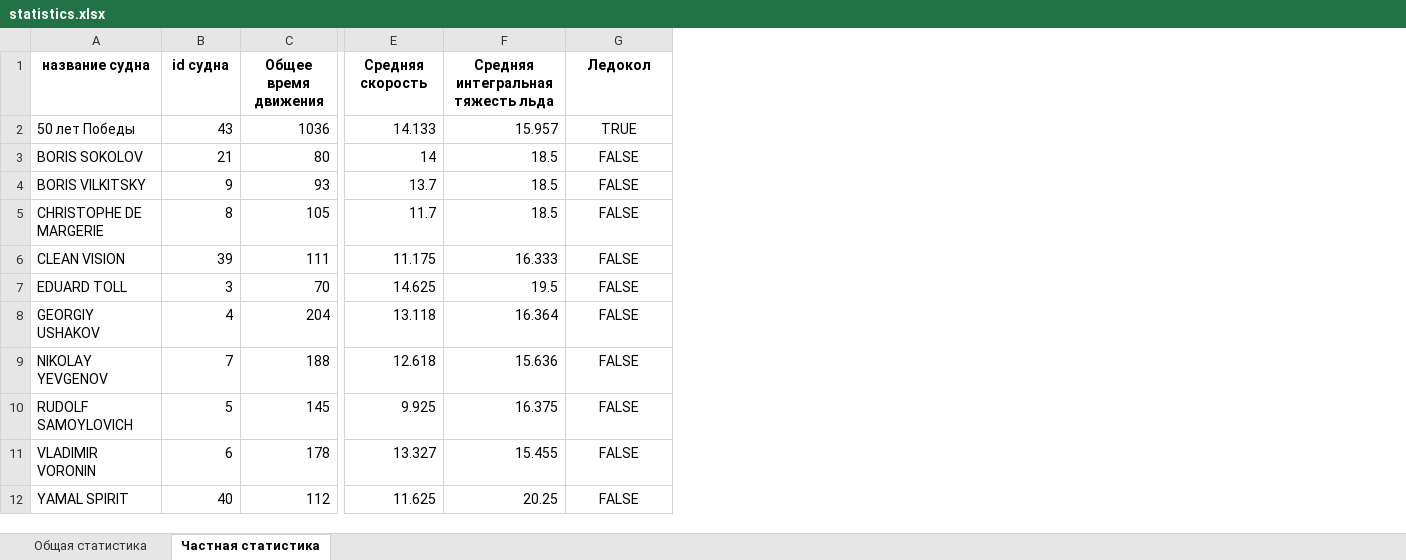
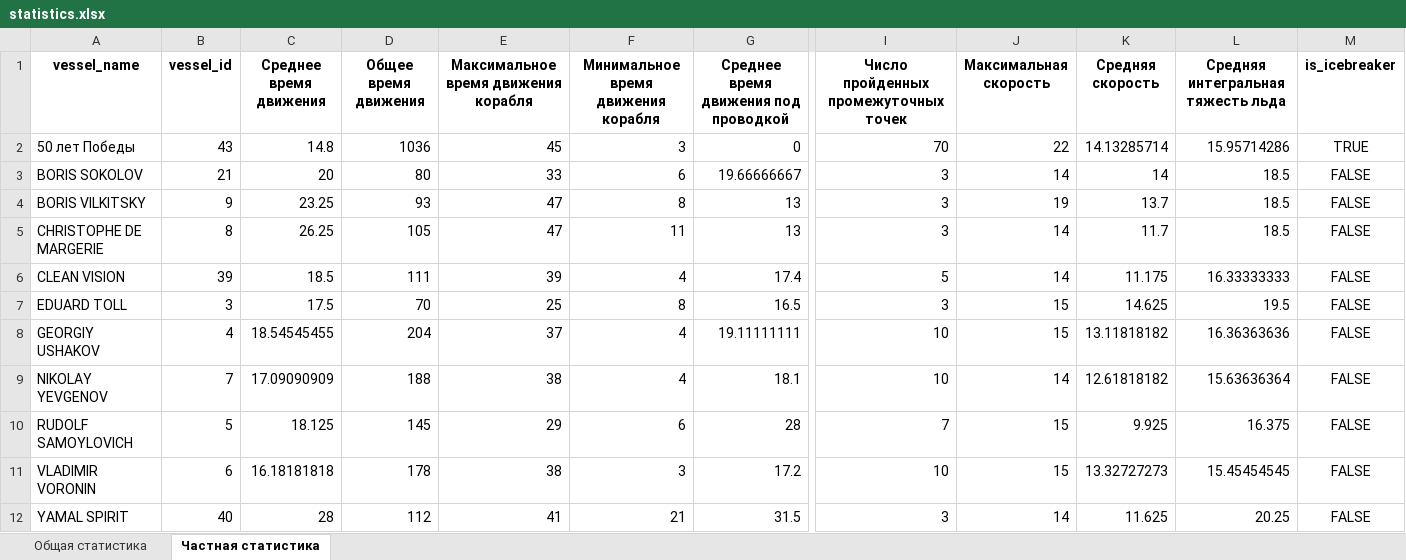
Before and after one commit to Branch-and-win/Hack_SMP, an Excel workbook: data/scenarios/base/output/statistics.xlsx, sheet Частная статистика, drawn as a sheet; only a part is shown, gaps mark what is left out; values as stored, in another font and other column widths than the file's, no borders; addresses are those after the commit; the diff covers the shown part only; the diff names each change by its address in the sheet, - before the commit and + after, or states it on an @@ line.

```diff
--- a/data/scenarios/base/output/statistics.xlsx (sheet Частная статистика)
+++ b/data/scenarios/base/output/statistics.xlsx (sheet Частная статистика)
+column C (Среднее время движения), rows 2-12: 14.8 | 20 | 23.25 | 26.25 | 18.5 | 17.5 | 18.54545455 | 17.09090909 | 18.125 | 16.18181818 | 28
+column E, rows 1-12: Максимальное время движения корабля | 45 | 33 | 47 | 47 | 39 | 25 | 37 | 38 | 29 | 38 | 41
+column F, rows 1-12: Минимальное время движения корабля | 3 | 6 | 8 | 11 | 4 | 8 | 4 | 4 | 6 | 3 | 21
+column G, rows 1-12: Среднее время движения под проводкой | 0 | 19.66666667 | 13 | 13 | 17.4 | 16.5 | 19.11111111 | 18.1 | 28 | 17.2 | 31.5
+column I, rows 1-12: Число пройденных промежуточных точек | 70 | 3 | 3 | 3 | 5 | 3 | 10 | 10 | 7 | 10 | 3
+column J (Максимальная скорость), rows 2-12: 22 | 14 | 19 | 14 | 14 | 15 | 15 | 14 | 15 | 15 | 14
-A1: название судна
+A1: vessel_name
-B1: id судна
+B1: vessel_id
-M1: Ледокол
+M1: is_icebreaker
-K2 (Средняя скорость): 14.133
+K2 (Средняя скорость): 14.13285714
-L2: 15.957
+L2: 15.95714286
-L6: 16.333
+L6: 16.33333333
-K8 (Средняя скорость): 13.118
+K8 (Средняя скорость): 13.11818182
-L8: 16.364
+L8: 16.36363636
-K9 (Средняя скорость): 12.618
+K9 (Средняя скорость): 12.61818182
-L9: 15.636
+L9: 15.63636364
-K11 (Средняя скорость): 13.327
+K11 (Средняя скорость): 13.32727273
-L11: 15.455
+L11: 15.45454545
```
Also changed, not shown: 19 edited cells elsewhere in this sheet, sheet Общая статистика, 1 other file.
